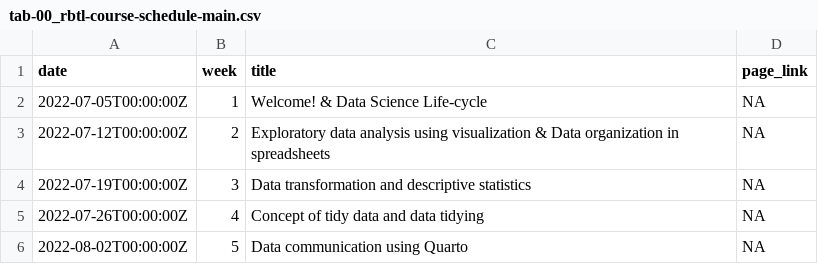
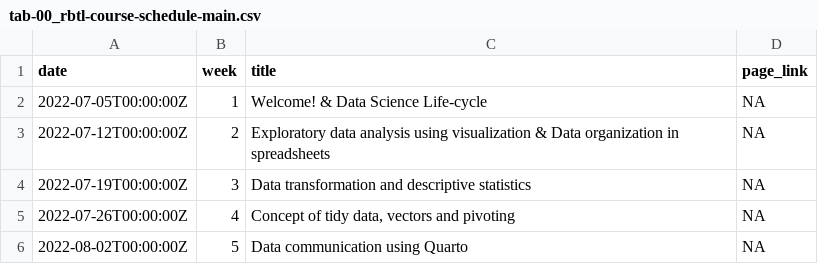
Before and after one commit to rbtl-fs25/website, a CSV file: data/tab-00_rbtl-course-schedule-main.csv, drawn as a sheet.

```diff
--- a/data/tab-00_rbtl-course-schedule-main.csv
+++ b/data/tab-00_rbtl-course-schedule-main.csv
@@ -4,3 +4,3 @@ date,week,title,page_link
 2022-07-19T00:00:00Z,3,Data transformation and descriptive statistics,NA
-2022-07-26T00:00:00Z,4,Concept of tidy data and data tidying,NA
+2022-07-26T00:00:00Z,4,"Concept of tidy data, vectors and pivoting",NA
 2022-08-02T00:00:00Z,5,Data communication using Quarto,NA
```
Also changed, not shown: data/tab-01_rbtl-learning-objectives.csv, 33 other files.
